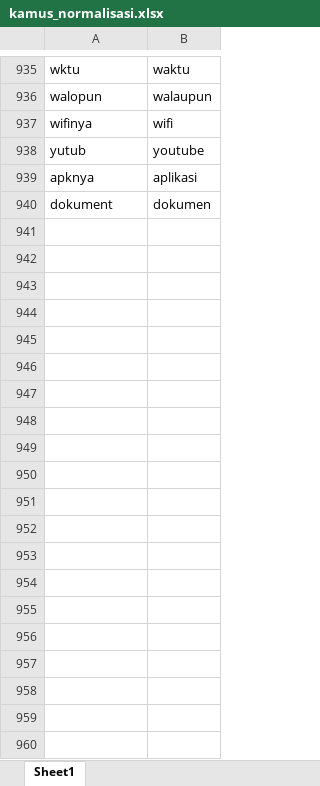
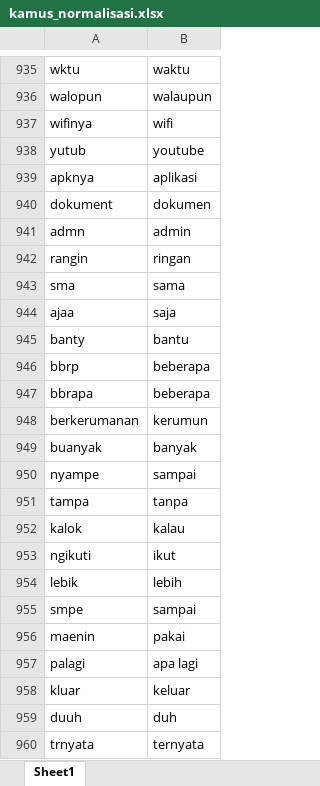
Before and after one commit to RubyChandra/Skripsi-Analisis-Sentimen-Aplikasi-Samsat-Digital-Nasional, an Excel workbook: static/folder_kamus/kamus_normalisasi.xlsx, sheet Sheet1, drawn as a sheet; only a part is shown, gaps mark what is left out; values as stored, in another font and other column widths than the file's, no borders; the diff covers the shown part only; the diff names each change by its address in the sheet, - before the commit and + after, or states it on an @@ line.

```diff
--- a/static/folder_kamus/kamus_normalisasi.xlsx (sheet Sheet1)
+++ b/static/folder_kamus/kamus_normalisasi.xlsx (sheet Sheet1)
+row 941: admn | admin
+row 942: rangin | ringan
+row 943: sma | sama
+row 944: ajaa | saja
+row 945: banty | bantu
+row 946: bbrp | beberapa
+row 947: bbrapa | beberapa
+row 948: berkerumanan | kerumun
+row 949: buanyak | banyak
+row 950: nyampe | sampai
+row 951: tampa | tanpa
+row 952: kalok | kalau
+row 953: ngikuti | ikut
+row 954: lebik | lebih
+row 955: smpe | sampai
+row 956: maenin | pakai
+row 957: palagi | apa lagi
+row 958: kluar | keluar
+row 959: duuh | duh
+row 960: trnyata | ternyata
```
Also changed, not shown: 43 added rows and 3 edited cells elsewhere in this sheet, 14 other files.
